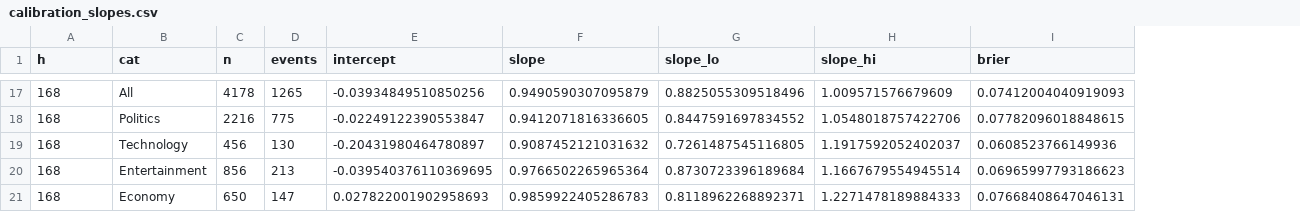
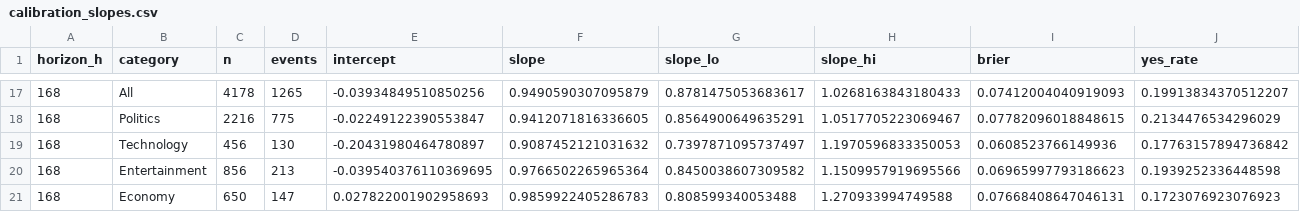
Before and after one commit to Astro-wen/STATSC161, a CSV file: reports/tables/calibration_slopes.csv, drawn as a sheet; only a part is shown, gaps mark what is left out; the diff covers the shown part only; the diff names each change by its address in the sheet, - before the commit and + after, or states it on an @@ line.

```diff
--- a/reports/tables/calibration_slopes.csv
+++ b/reports/tables/calibration_slopes.csv
+column J (yes_rate), rows 17-21: 0.19913834370512207 | 0.2134476534296029 | 0.17763157894736842 | 0.1939252336448598 | 0.1723076923076923
-A1: h
+A1: horizon_h
-B1: cat
+B1: category
-G17 (slope_lo): 0.8825055309518496
+G17 (slope_lo): 0.8781475053683617
-H17 (slope_hi): 1.009571576679609
+H17 (slope_hi): 1.0268163843180433
-G18 (slope_lo): 0.8447591697834552
+G18 (slope_lo): 0.8564900649635291
-H18 (slope_hi): 1.0548018757422706
+H18 (slope_hi): 1.0517705223069467
-G19 (slope_lo): 0.7261487545116805
+G19 (slope_lo): 0.7397871095737497
-H19 (slope_hi): 1.1917592052402037
+H19 (slope_hi): 1.1970596833350053
-G20 (slope_lo): 0.8730723396189684
+G20 (slope_lo): 0.8450038607309582
-H20 (slope_hi): 1.1667679554945514
+H20 (slope_hi): 1.1509957919695566
-G21 (slope_lo): 0.8118962268892371
+G21 (slope_lo): 0.808599340053488
-H21 (slope_hi): 1.2271478189884333
+H21 (slope_hi): 1.270933994749588
```
Also changed, not shown: 30 edited cells elsewhere in this file, reports/tables/model_results.csv, 18 other files.
